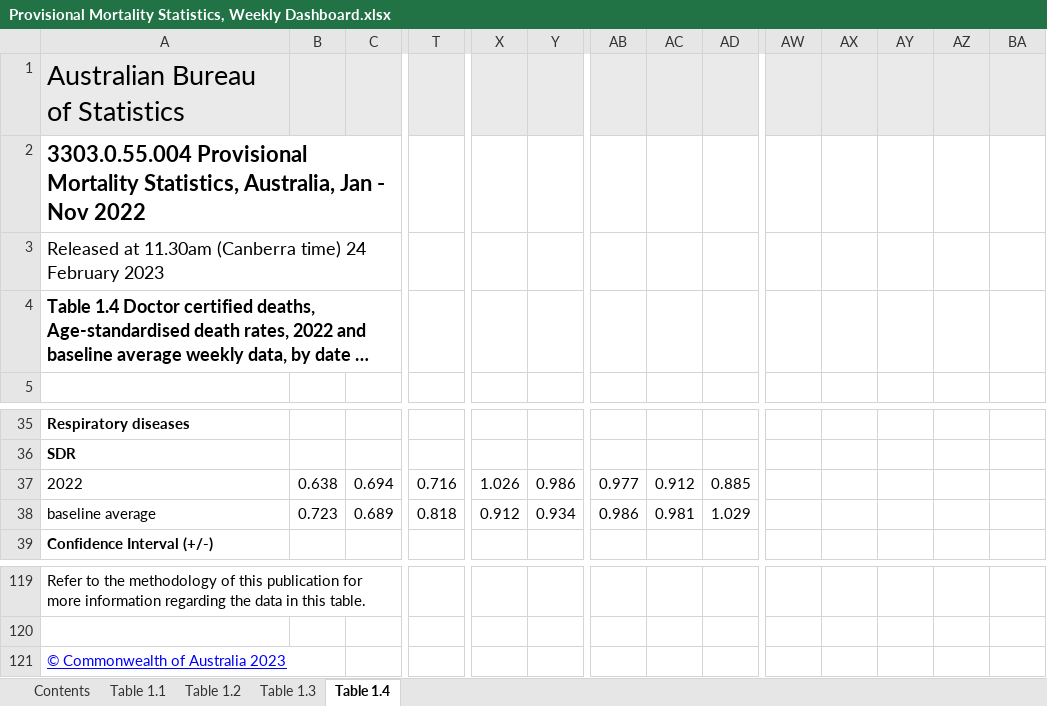
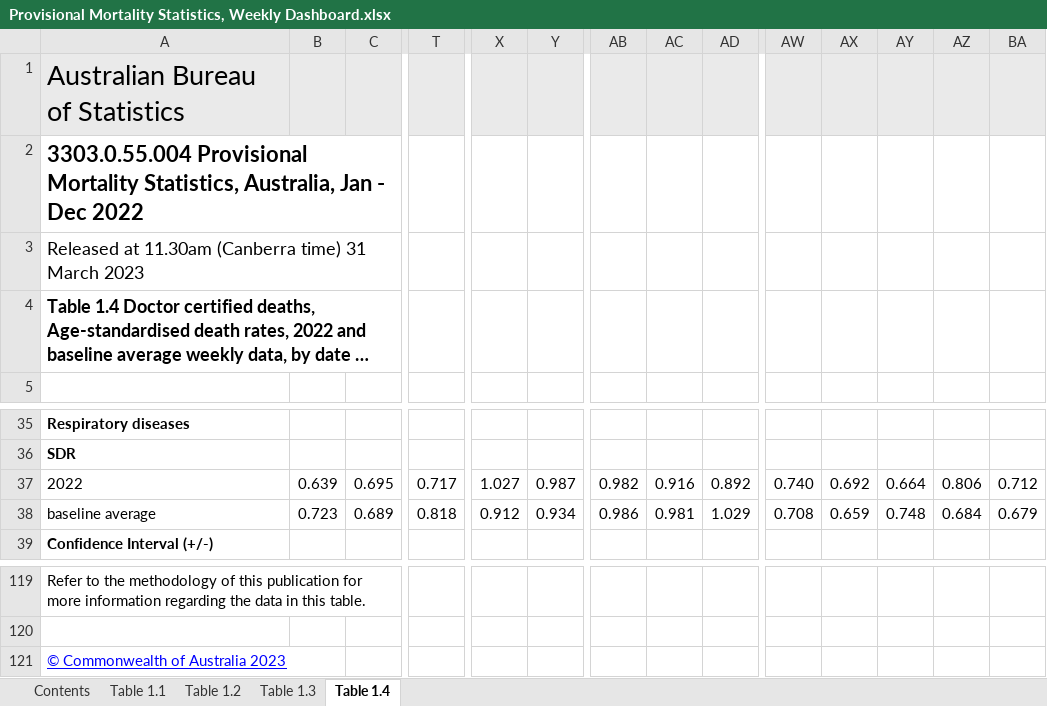
Before and after one commit to Mike-Honey/covid-19-au-vaccinations, an Excel workbook: Provisional Mortality Statistics, Weekly Dashboard.xlsx, sheet Table 1.4, drawn as a sheet; only a part is shown, gaps mark what is left out; long unchanged cells end in …; values as stored, in another font and other column widths than the file's, no borders; charts and pictures not drawn; the diff covers the shown part only; the diff names each change by its address in the sheet, - before the commit and + after, or states it on an @@ line.

```diff
--- a/Provisional Mortality Statistics, Weekly Dashboard.xlsx (sheet Table 1.4)
+++ b/Provisional Mortality Statistics, Weekly Dashboard.xlsx (sheet Table 1.4)
-A2: …Jan - Nov 2022
+A2: …Jan - Dec 2022
-A3: …(Canberra time) 24 February 2023
+A3: …(Canberra time) 31 March 2023
-B37: 0.638
+B37: 0.639
-C37: 0.694
+C37: 0.695
-T37: 0.716
+T37: 0.717
-X37: 1.026
+X37: 1.027
-Y37: 0.986
+Y37: 0.987
-AB37: 0.977
+AB37: 0.982
-AC37: 0.912
+AC37: 0.916
-AD37: 0.885
+AD37: 0.892
-AW37: (empty)
+AW37: 0.740
-AX37: (empty)
+AX37: 0.692
-AY37: (empty)
+AY37: 0.664
-AZ37: (empty)
+AZ37: 0.806
-BA37: (empty)
+BA37: 0.712
-AW38: (empty)
+AW38: 0.708
-AX38: (empty)
+AX38: 0.659
-AY38: (empty)
+AY38: 0.748
-AZ38: (empty)
+AZ38: 0.684
-BA38: (empty)
+BA38: 0.679
+A121:B121 merged
```
Also changed, not shown: 2 added rows, 2 removed rows and 570 edited cells elsewhere in this sheet, sheet Table 1.1, sheet Table 1.3, sheet Table 1.2, sheet Contents.
